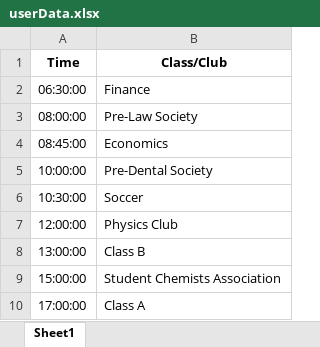
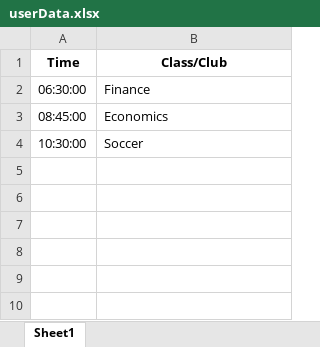
Before and after one commit to akkshaths/defHacksWorldWide, an Excel workbook: userData.xlsx, sheet Sheet1, drawn as a sheet; values as stored, in another font and other column widths than the file's, no borders; the diff names each change by its address in the sheet, - before the commit and + after, or states it on an @@ line.

Commit message:
Update userData.xlsx

```diff
--- a/userData.xlsx (sheet Sheet1)
+++ b/userData.xlsx (sheet Sheet1)
-row 3: 08:00:00 | Pre-Law Society
-row 5: 10:00:00 | Pre-Dental Society
-row 7: 12:00:00 | Physics Club
-row 8: 13:00:00 | Class B
-row 9: 15:00:00 | Student Chemists Association
-row 10: 17:00:00 | Class A
```
